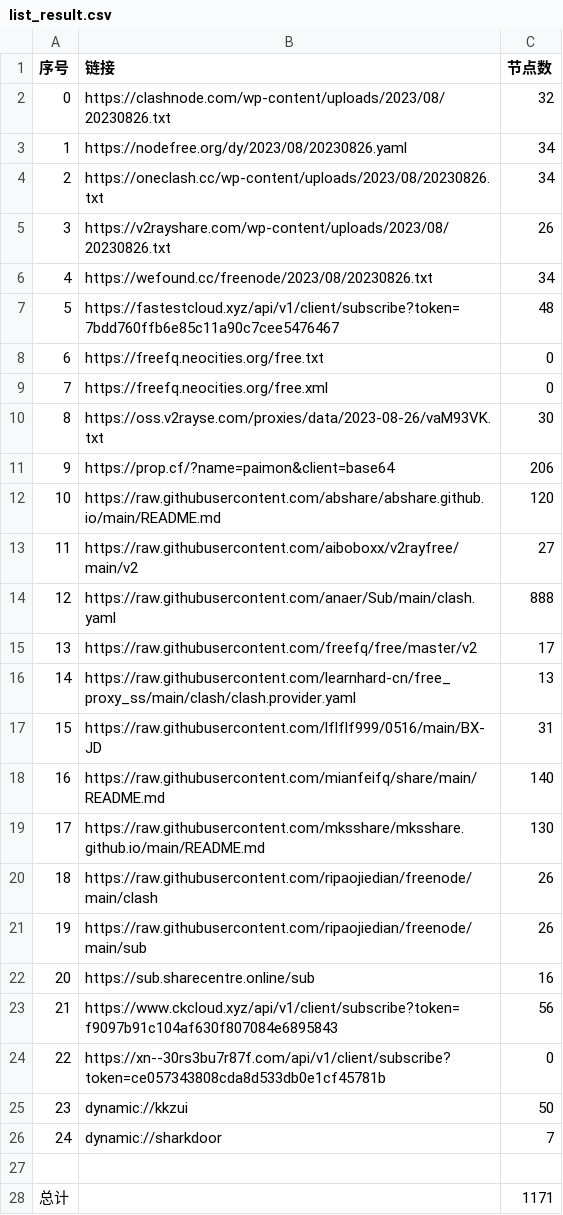
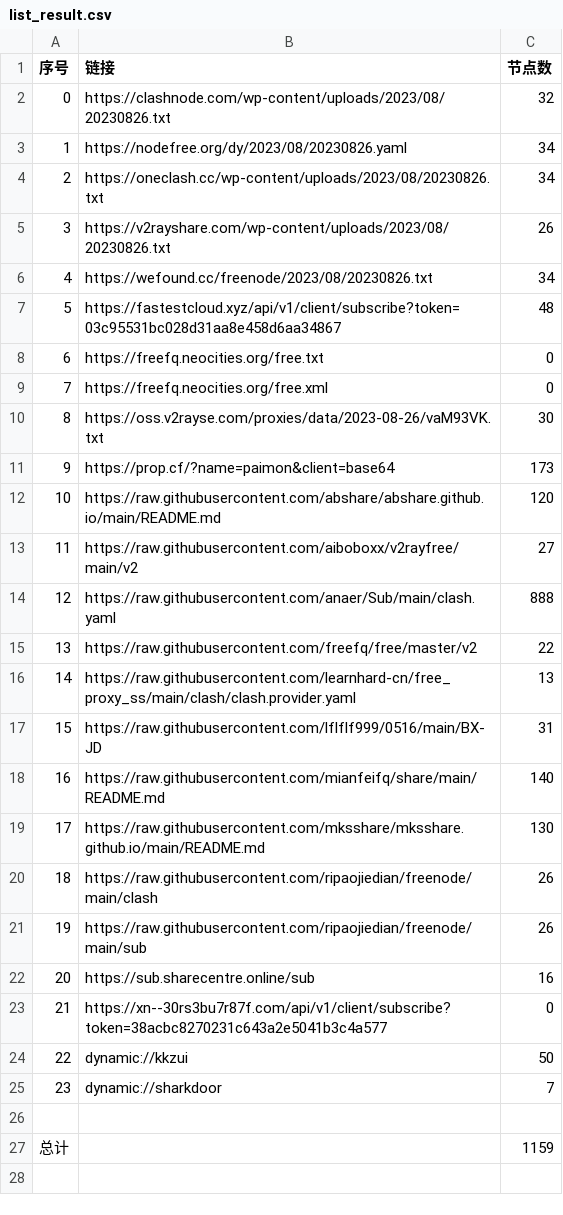
Before and after one commit to chxxyz2004/NoMoreWalls, a CSV file: list_result.csv, drawn as a sheet; removed rows and columns are numbered as before the commit, all else as after; the diff names each change by its address in the sheet, - before the commit and + after, or states it on an @@ line.

```diff
--- a/list_result.csv
+++ b/list_result.csv
-B7 (链接): https://fastestcloud.xyz/api/v1/client/subscribe?token=7bdd760ffb6e85c11a90c7cee5476467
+B7 (链接): https://fastestcloud.xyz/api/v1/client/subscribe?token=03c95531bc028d31aa8e458d6aa34867
-C11 (节点数): 206
+C11 (节点数): 173
-C15 (节点数): 17
+C15 (节点数): 22
-row 23: 21 | https://www.ckcloud.xyz/api/v1/client/subscribe?token=f9097b91c104af630f807084e6895843 | 56
@@ column A (序号) renumbered between rows 23 and 25 @@
-B23 (链接): https://xn--30rs3bu7r87f.com/api/v1/client/subscribe?token=ce057343808cda8d533db0e1cf45781b
+B23 (链接): https://xn--30rs3bu7r87f.com/api/v1/client/subscribe?token=38acbc8270231c643a2e5041b3c4a577
-C27 (节点数): 1171
+C27 (节点数): 1159
```
Also changed, not shown: 5 other files.
